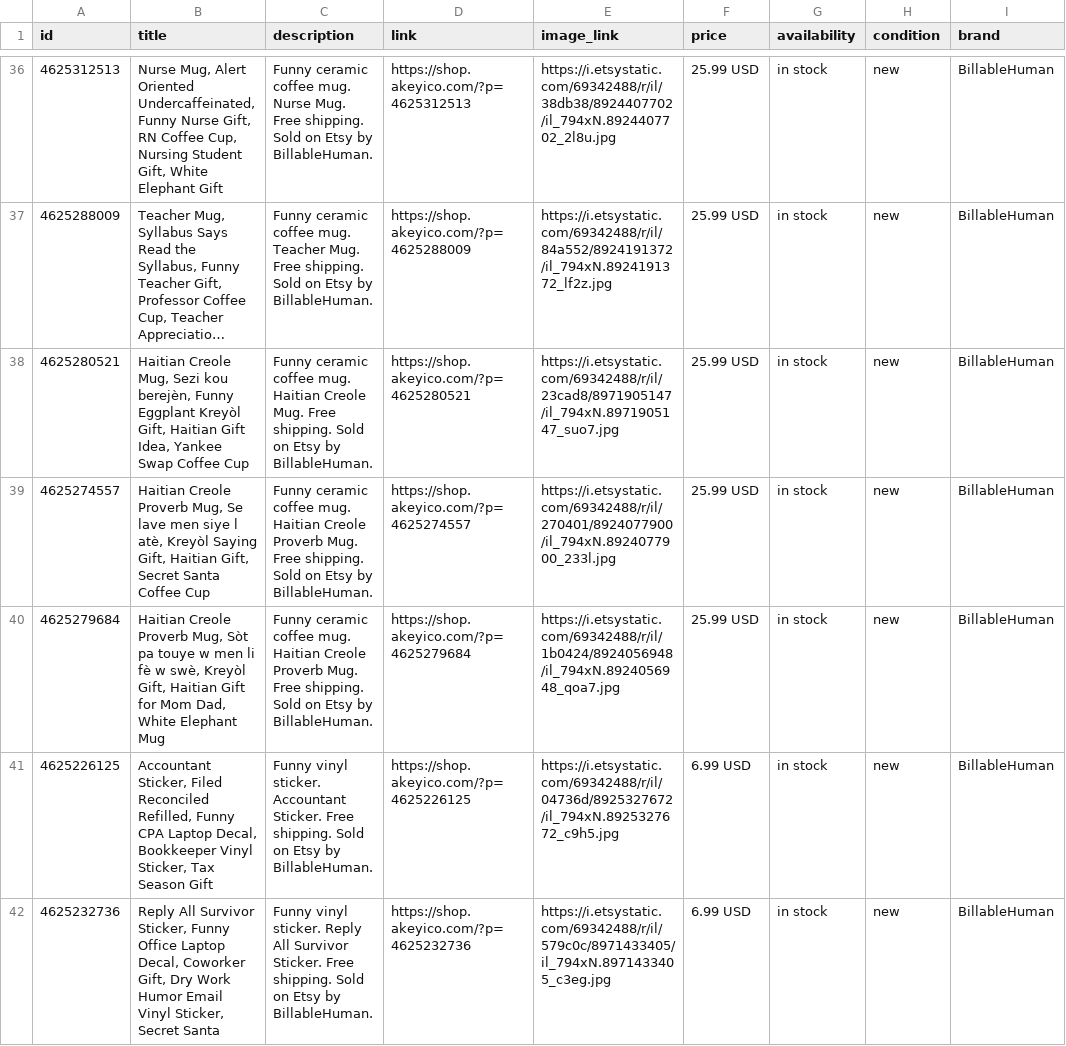
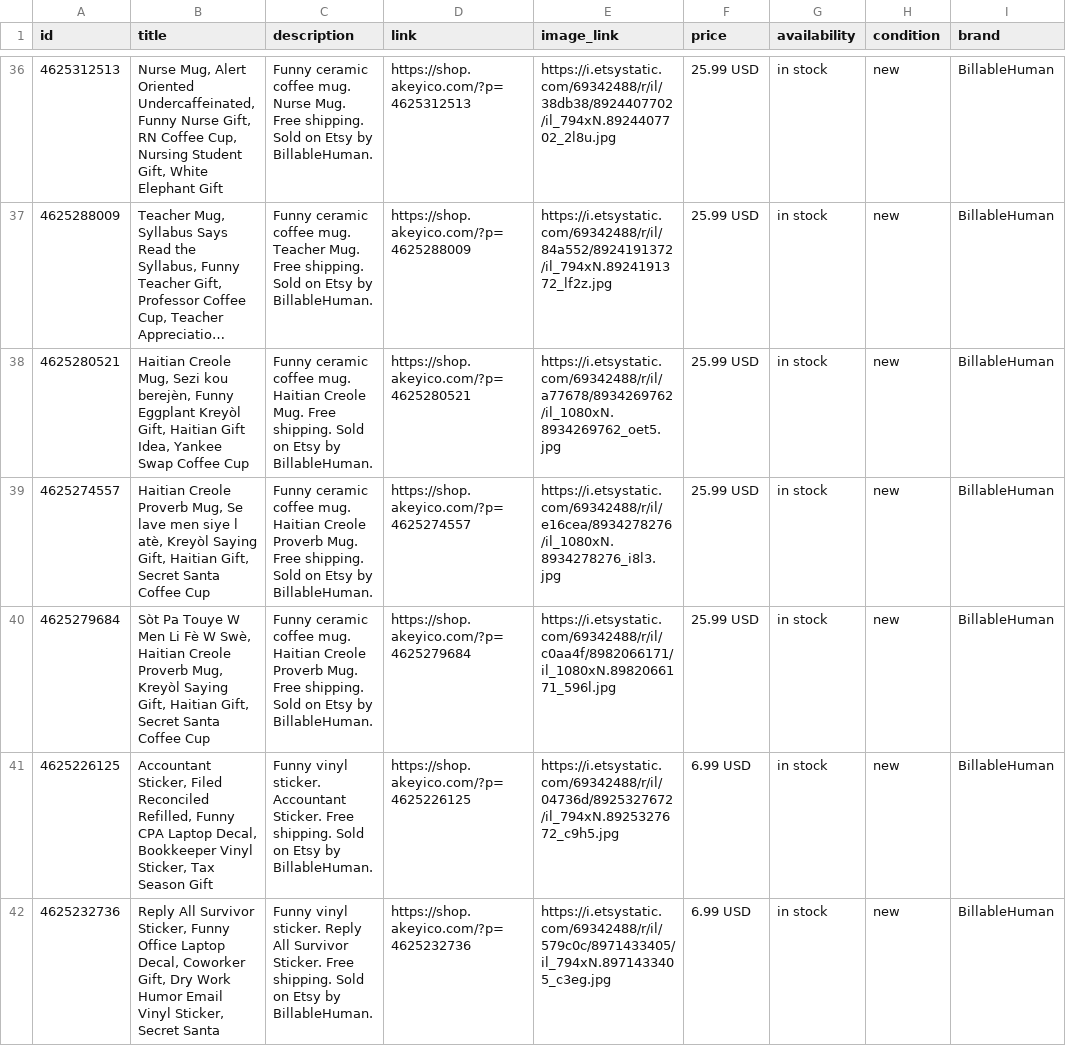
Before and after one commit to billablehuman-shop/billablehuman-site, a TSV file: feed.tsv, drawn as a sheet; only a part is shown, gaps mark what is left out; long unchanged cells end in …; the diff names each change by its address in the sheet, - before the commit and + after, or states it on an @@ line.

Commit message:
Update feed.tsv

```diff
--- a/feed.tsv
+++ b/feed.tsv
-E38 (image_link): https://i.etsystatic.com/69342488/r/il/23cad8/8971905147/il_794xN.8971905147_suo7.jpg
+E38 (image_link): https://i.etsystatic.com/69342488/r/il/a77678/8934269762/il_1080xN.8934269762_oet5.jpg
-E39 (image_link): https://i.etsystatic.com/69342488/r/il/270401/8924077900/il_794xN.8924077900_233l.jpg
+E39 (image_link): https://i.etsystatic.com/69342488/r/il/e16cea/8934278276/il_1080xN.8934278276_i8l3.jpg
-B40 (title): Haitian Creole Proverb Mug, Sòt pa touye w men li fè w swè, Kreyòl Gift, Haitian Gift for Mom Dad, White Elephant Mug
+B40 (title): Sòt Pa Touye W Men Li Fè W Swè, Haitian Creole Proverb Mug, Kreyòl Saying Gift, Haitian Gift, Secret Santa Coffee Cup
-E40 (image_link): https://i.etsystatic.com/69342488/r/il/1b0424/8924056948/il_794xN.8924056948_qoa7.jpg
+E40 (image_link): https://i.etsystatic.com/69342488/r/il/c0aa4f/8982066171/il_1080xN.8982066171_596l.jpg
```
